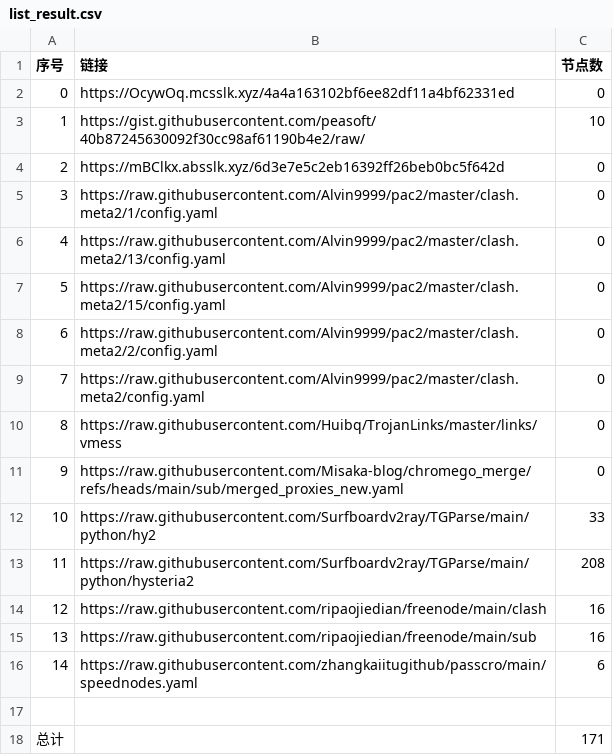
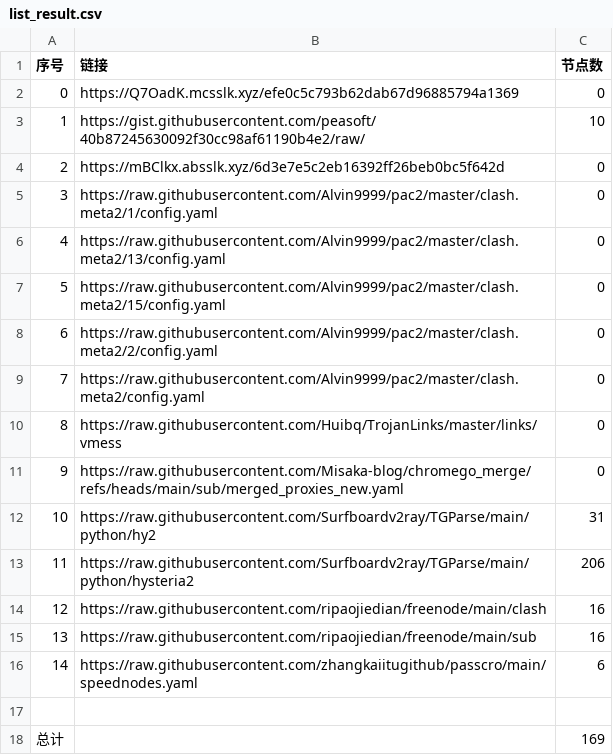
Before and after one commit to yxxyun/NoMoreWalls, a CSV file: list_result.csv, drawn as a sheet.

```diff
--- a/list_result.csv
+++ b/list_result.csv
@@ -1,3 +1,3 @@
 序号,链接,节点数
-0,https://OcywOq.mcsslk.xyz/4a4a163102bf6ee82df11a4bf62331ed,0
+0,https://Q7OadK.mcsslk.xyz/efe0c5c793b62dab67d96885794a1369,0
 1,https://gist.githubusercontent.com/peasoft/40b87245630092f30cc98af61190b4e2/raw/,10
@@ -11,4 +11,4 @@
 9,https://raw.githubusercontent.com/Misaka-blog/chromego_merge/refs/heads/main/sub/merged_proxies_new.yaml,0
-10,https://raw.githubusercontent.com/Surfboardv2ray/TGParse/main/python/hy2,33
-11,https://raw.githubusercontent.com/Surfboardv2ray/TGParse/main/python/hysteria2,208
+10,https://raw.githubusercontent.com/Surfboardv2ray/TGParse/main/python/hy2,31
+11,https://raw.githubusercontent.com/Surfboardv2ray/TGParse/main/python/hysteria2,206
 12,https://raw.githubusercontent.com/ripaojiedian/freenode/main/clash,16
@@ -17,2 +17,2 @@
 
-总计,,171
+总计,,169
```
Also changed, not shown: 8 other files.
